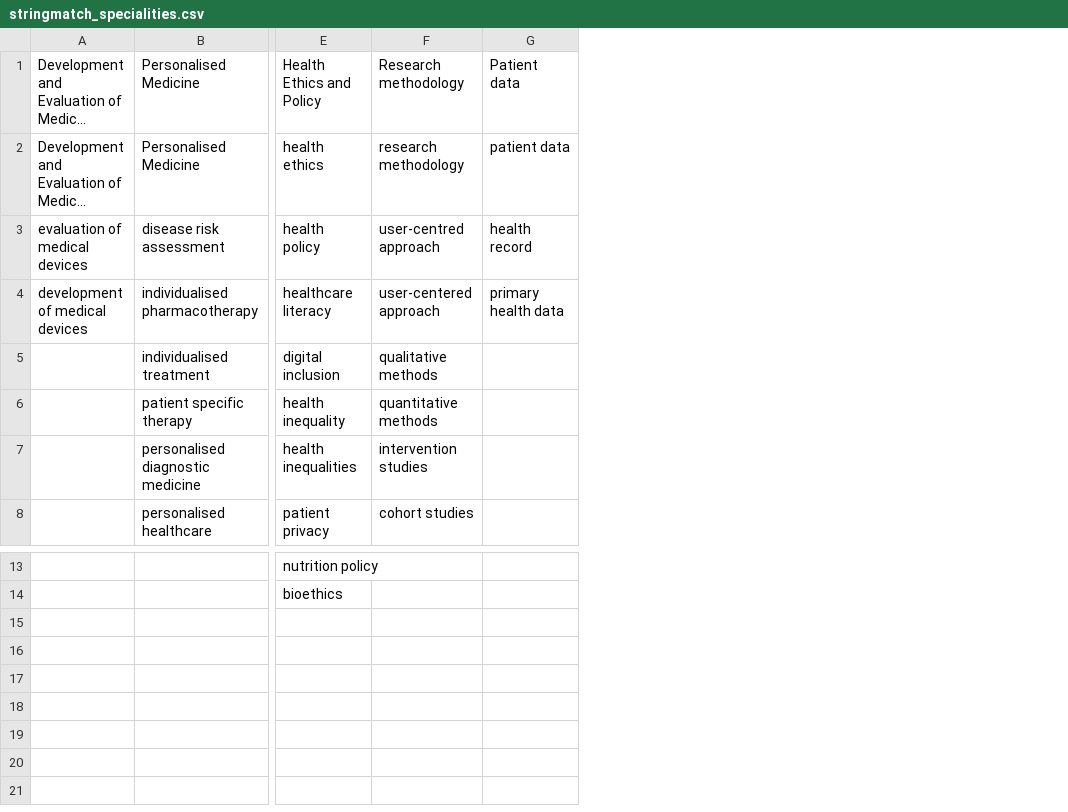
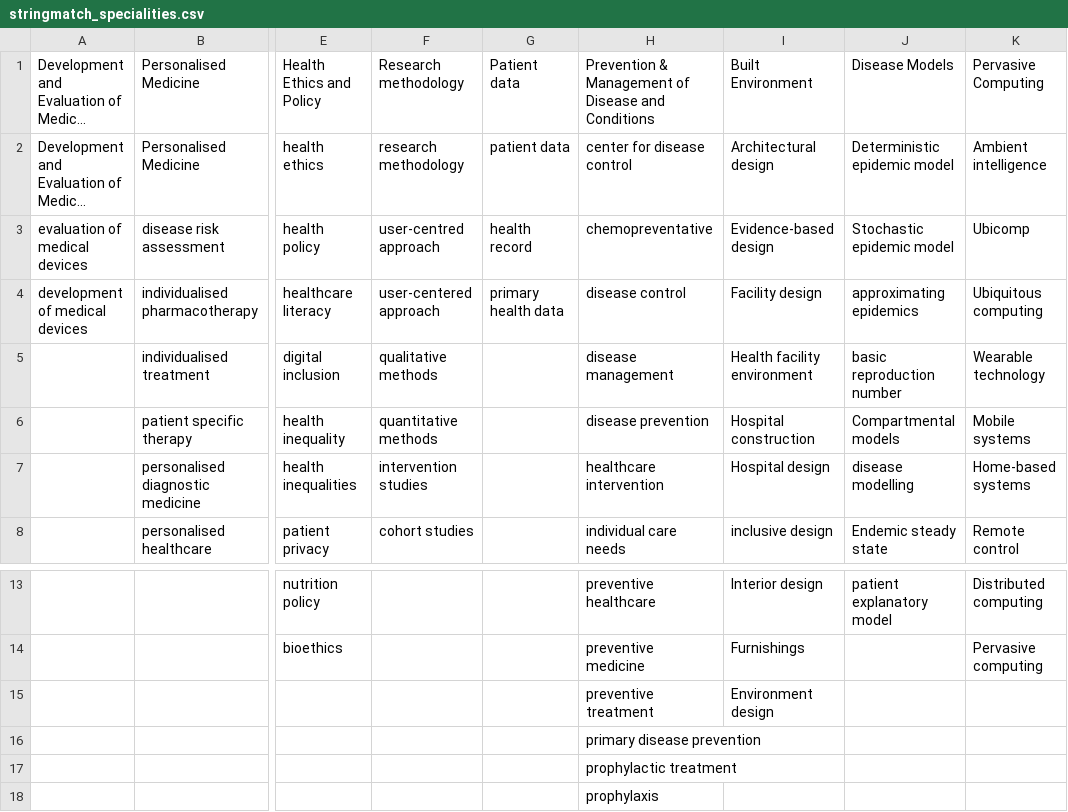
Before and after one commit to thatguy1104/NLP-Data-Mining-Engine, a CSV file: src/main/IHE_KEYWORDS/stringmatch_specialities.csv, drawn as a sheet; only a part is shown, gaps mark what is left out; long unchanged cells end in …; rows hold the shown columns only; the diff names each change by its address in the sheet, - before the commit and + after, or states it on an @@ line.

Commit message:
string match keywords upload

```diff
--- a/src/main/IHE_KEYWORDS/stringmatch_specialities.csv
+++ b/src/main/IHE_KEYWORDS/stringmatch_specialities.csv
+column H, rows 1-8: Prevention & Management of Disease and Conditions | center for disease control | chemopreventative | disease control | disease management | disease prevention | healthcare intervention | individual care needs; rows 13-15: preventive healthcare | preventive medicine | preventive treatment
+column I, rows 1-8: Built Environment | Architectural design | Evidence-based design | Facility design | Health facility environment | Hospital construction | Hospital design | inclusive design; rows 13-15: Interior design | Furnishings | Environment design
+column J, rows 1-8: Disease Models | Deterministic epidemic model | Stochastic epidemic model | approximating epidemics | basic reproduction number | Compartmental models | disease modelling | Endemic steady state; row 13: patient explanatory model
+column K, rows 1-8: Pervasive Computing | Ambient intelligence | Ubicomp | Ubiquitous computing | Wearable technology | Mobile systems | Home-based systems | Remote control; rows 13-14: Distributed computing | Pervasive computing
+row 16:  |  |  |  |  | primary disease prevention
+row 17:  |  |  |  |  | prophylactic treatment
+row 18:  |  |  |  |  | prophylaxis
```
Also changed, not shown: 1 other file.
